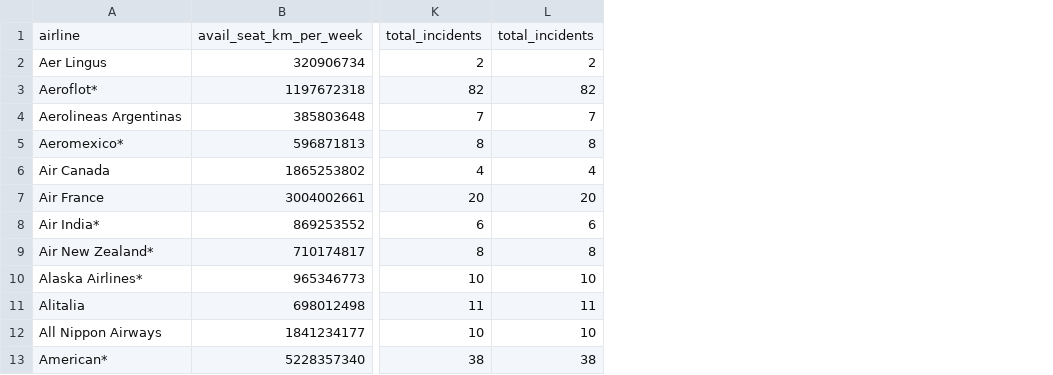
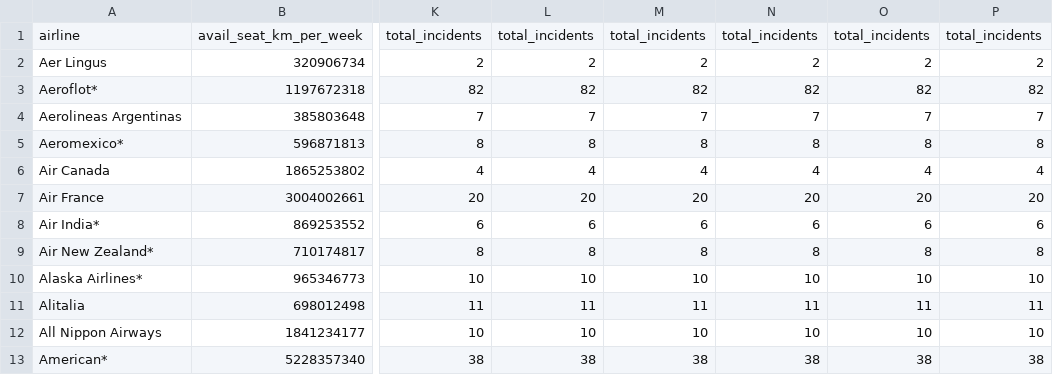
Before and after one commit to danparkcodes/csci2020u_daniel_park, a CSV file: Assignment_2/src/main/resources/com/example/assignment_2/airline_safety.csv, drawn as a sheet; only a part is shown, gaps mark what is left out; the diff names each change by its address in the sheet, - before the commit and + after, or states it on an @@ line.

```diff
--- a/Assignment_2/src/main/resources/com/example/assignment_2/airline_safety.csv
+++ b/Assignment_2/src/main/resources/com/example/assignment_2/airline_safety.csv
+column M, rows 1-13: total_incidents | 2 | 82 | 7 | 8 | 4 | 20 | 6 | 8 | 10 | 11 | 10 | 38
+column N, rows 1-13: total_incidents | 2 | 82 | 7 | 8 | 4 | 20 | 6 | 8 | 10 | 11 | 10 | 38
+column O, rows 1-13: total_incidents | 2 | 82 | 7 | 8 | 4 | 20 | 6 | 8 | 10 | 11 | 10 | 38
+column P, rows 1-13: total_incidents | 2 | 82 | 7 | 8 | 4 | 20 | 6 | 8 | 10 | 11 | 10 | 38
```
Also changed, not shown: 10 other files.
